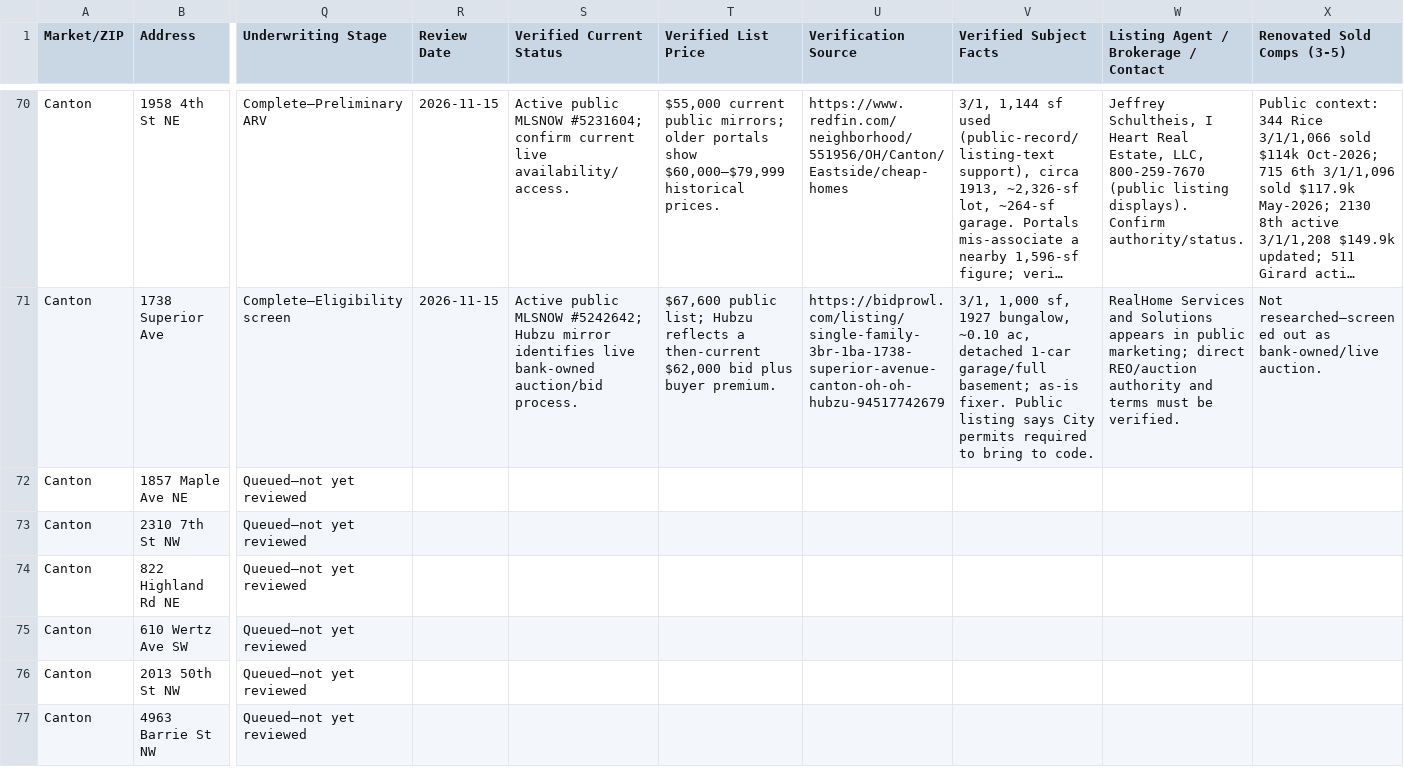
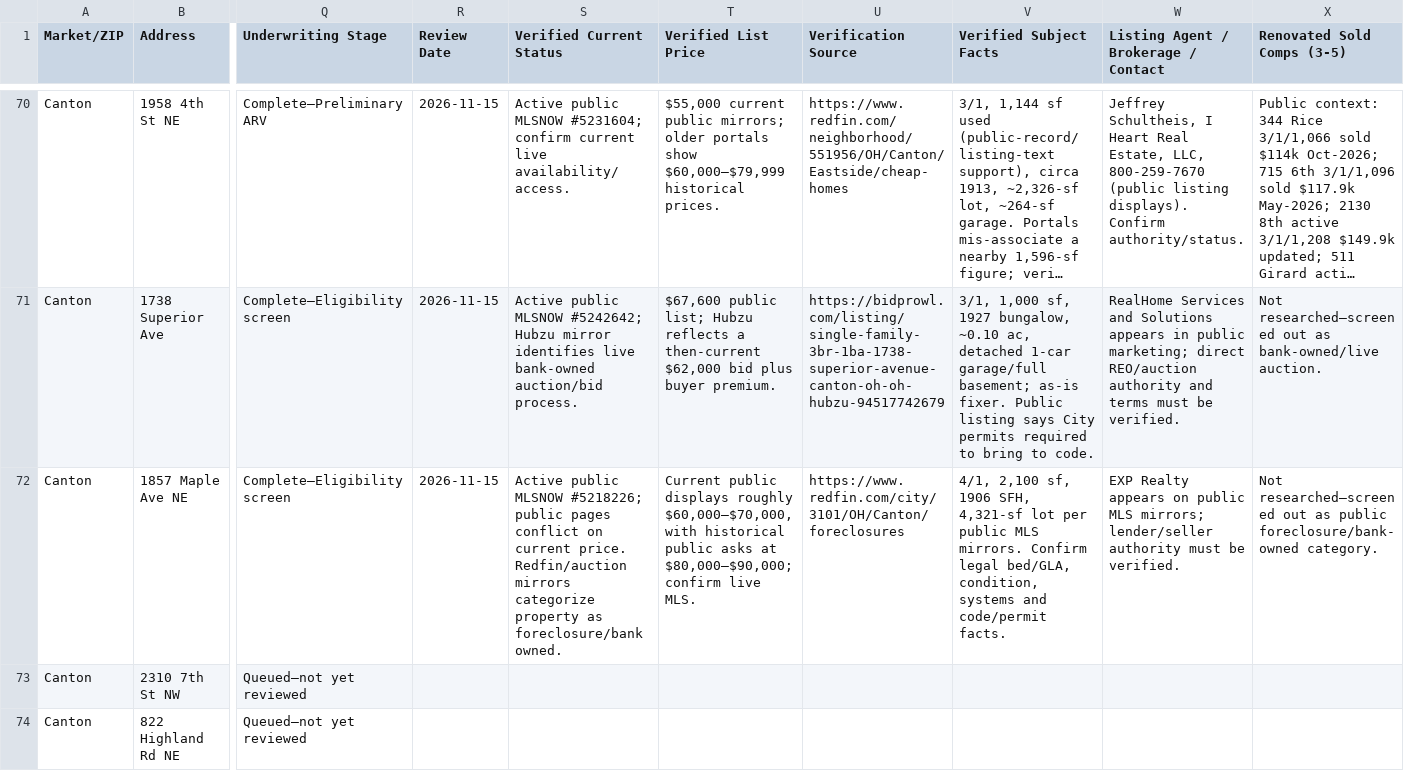
Before and after one commit to chidubemchinedu8-code/wholesale-realestate, a CSV file: distressed_property_leads_underwriting_tracker.csv, drawn as a sheet; only a part is shown, gaps mark what is left out; the shorter side is filled out with more unchanged rows; long unchanged cells end in …; the diff covers the shown part only; the diff names each change by its address in the sheet, - before the commit and + after, or states it on an @@ line.

Commit message:
Screen lead 71 REO exclusion
Co-authored-by: arena-agent <297053741+arena-agent@users.noreply.github.com>

```diff
--- a/distressed_property_leads_underwriting_tracker.csv
+++ b/distressed_property_leads_underwriting_tracker.csv
-Q72 (Underwriting Stage): Queued—not yet reviewed
+Q72 (Underwriting Stage): Complete—Eligibility screen
-R72 (Review Date): (empty)
+R72 (Review Date): 2026-11-15
-S72 (Verified Current Status): (empty)
+S72 (Verified Current Status): Active public MLSNOW #5218226; public pages conflict on current price. Redfin/auction mirrors categorize property as foreclosure/bank owned.
-T72 (Verified List Price): (empty)
+T72 (Verified List Price): Current public displays roughly $60,000–$70,000, with historical public asks at $80,000–$90,000; confirm live MLS.
-U72 (Verification Source): (empty)
+U72 (Verification Source): https://www.redfin.com/city/3101/OH/Canton/foreclosures
-V72 (Verified Subject Facts): (empty)
+V72 (Verified Subject Facts): 4/1, 2,100 sf, 1906 SFH, 4,321-sf lot per public MLS mirrors. Confirm legal bed/GLA, condition, systems and code/permit facts.
-W72: (empty)
+W72: EXP Realty appears on public MLS mirrors; lender/seller authority must be verified.
-X72 (Renovated Sold Comps (3-5)): (empty)
+X72 (Renovated Sold Comps (3-5)): Not researched—screened out as public foreclosure/bank-owned category.
```
Also changed, not shown: 7 edited cells elsewhere in this file, 2 other files.
